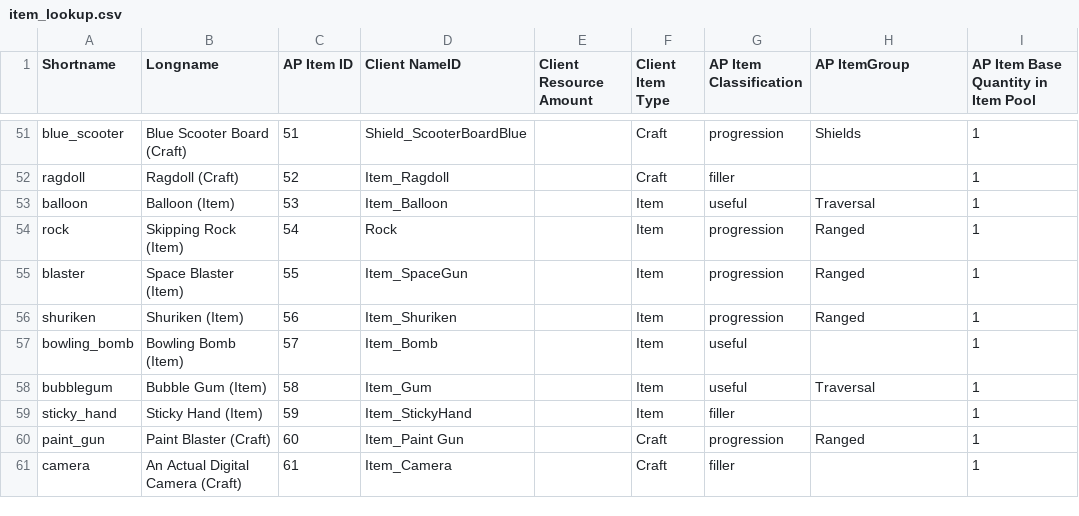
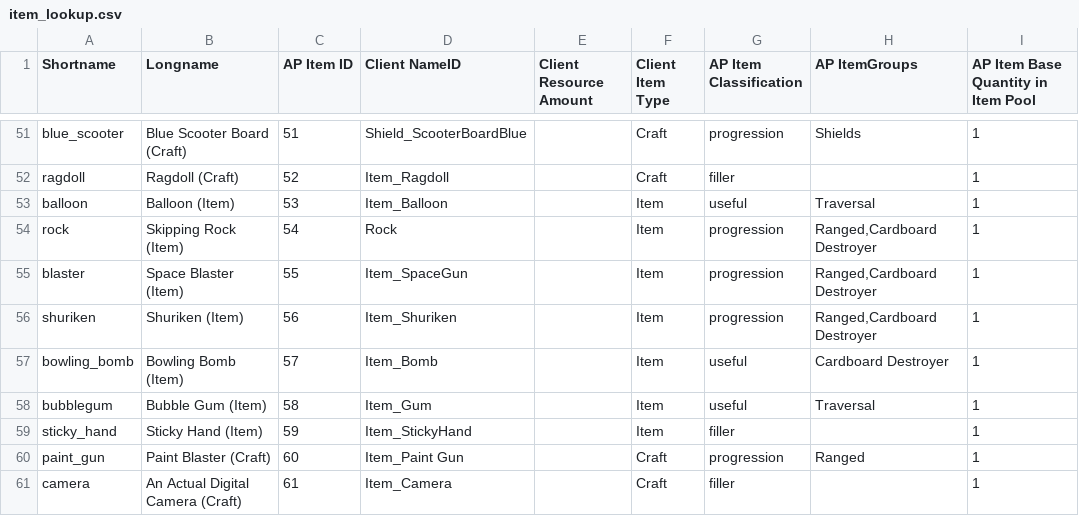
Before and after one commit to natronium/GatorArchipelago, a CSV file: data/item_lookup.csv, drawn as a sheet; only a part is shown, gaps mark what is left out; the diff covers the shown part only.

Commit message:
update to item lookup table for multiple groups

```diff
--- a/data/item_lookup.csv
+++ b/data/item_lookup.csv
@@ -1 +1 @@
-Shortname,Longname,AP Item ID,Client NameID,Client Resource Amount,Client Item Type,AP Item Classification,AP ItemGroup,AP Item Base Quantity in Item Pool
+Shortname,Longname,AP Item ID,Client NameID,Client Resource Amount,Client Item Type,AP Item Classification,AP ItemGroups,AP Item Base Quantity in Item Pool
@@ -53,6 +53,6 @@ ragdoll,Ragdoll (Craft),52,Item_Ragdoll,,Craft,filler,,1
 balloon,Balloon (Item),53,Item_Balloon,,Item,useful,Traversal,1
-rock,Skipping Rock (Item),54,Rock,,Item,progression,Ranged,1
-blaster,Space Blaster (Item),55,Item_SpaceGun,,Item,progression,Ranged,1
-shuriken,Shuriken (Item),56,Item_Shuriken,,Item,progression,Ranged,1
-bowling_bomb,Bowling Bomb (Item),57,Item_Bomb,,Item,useful,,1
+rock,Skipping Rock (Item),54,Rock,,Item,progression,"Ranged,Cardboard Destroyer",1
+blaster,Space Blaster (Item),55,Item_SpaceGun,,Item,progression,"Ranged,Cardboard Destroyer",1
+shuriken,Shuriken (Item),56,Item_Shuriken,,Item,progression,"Ranged,Cardboard Destroyer",1
+bowling_bomb,Bowling Bomb (Item),57,Item_Bomb,,Item,useful,Cardboard Destroyer,1
 bubblegum,Bubble Gum (Item),58,Item_Gum,,Item,useful,Traversal,1
```
Also changed, not shown: 13 edited cells elsewhere in this file.
